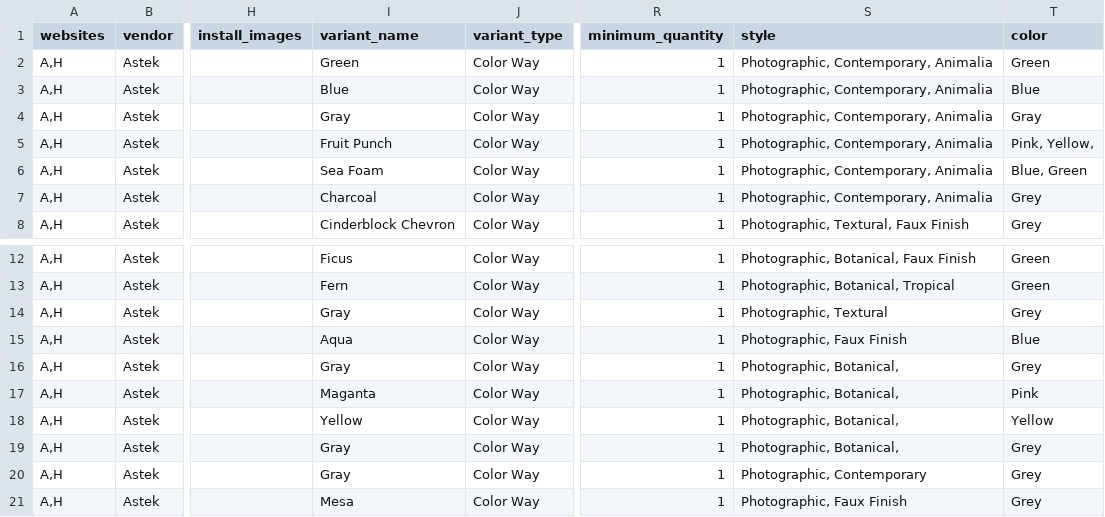
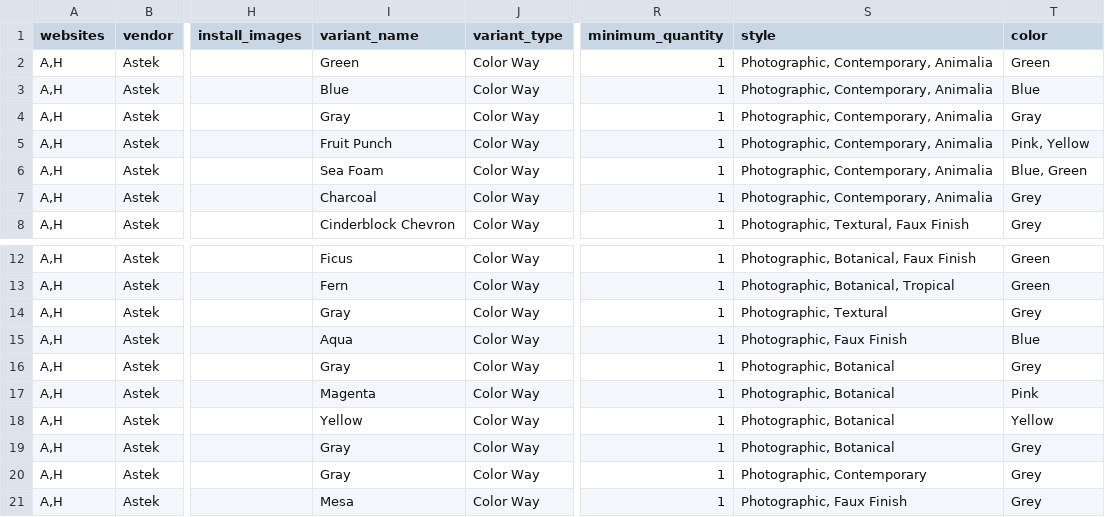
Before and after one commit to astek-inc/astek-catalog, a CSV file: db/seeds/Fliepaper.csv, drawn as a sheet; only a part is shown, gaps mark what is left out; the diff names each change by its address in the sheet, - before the commit and + after, or states it on an @@ line.

Commit message:
Update seed file

```diff
--- a/db/seeds/Fliepaper.csv
+++ b/db/seeds/Fliepaper.csv
-T5 (color): Pink, Yellow,
+T5 (color): Pink, Yellow
-S16:S19 (style): Photographic, Botanical,
+S16:S19 (style): Photographic, Botanical
-I17 (variant_name): Maganta
+I17 (variant_name): Magenta
```
